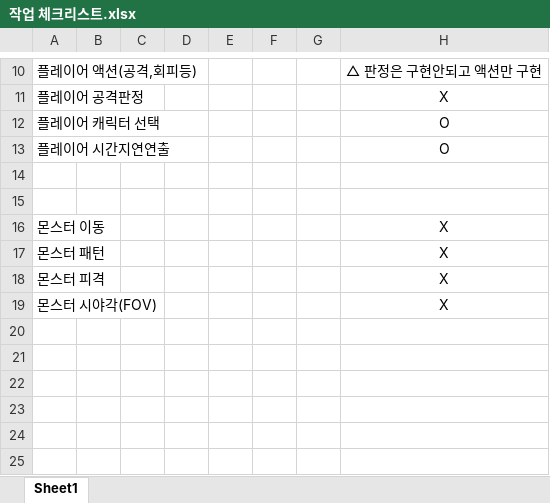
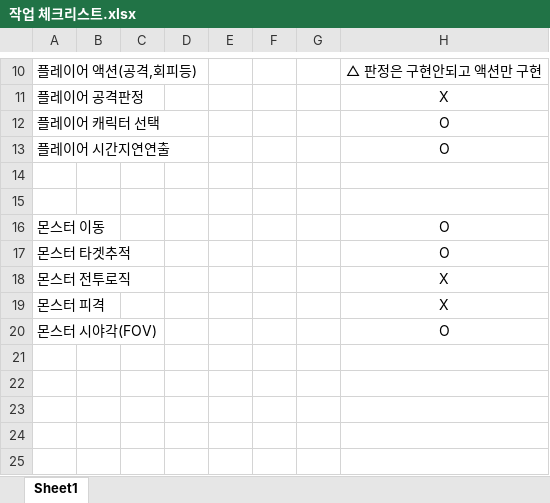
Before and after one commit to jabtem/personalProject, an Excel workbook: 작업 체크리스트.xlsx, sheet Sheet1, drawn as a sheet; only a part is shown, gaps mark what is left out; values as stored, in another font and other column widths than the file's, no borders; removed rows and columns are numbered as before the commit, all else as after; the diff names each change by its address in the sheet, - before the commit and + after, or states it on an @@ line.

```diff
--- a/작업 체크리스트.xlsx (sheet Sheet1)
+++ b/작업 체크리스트.xlsx (sheet Sheet1)
-H16: X
+H16: O
+row 17: 몬스터 타겟추적 |  |  |  |  |  |  | O
-A18: 몬스터 패턴
+A18: 몬스터 전투로직
-H20: X
+H20: O
-row 20: (empty)
```
Also changed, not shown: 28 other files.
